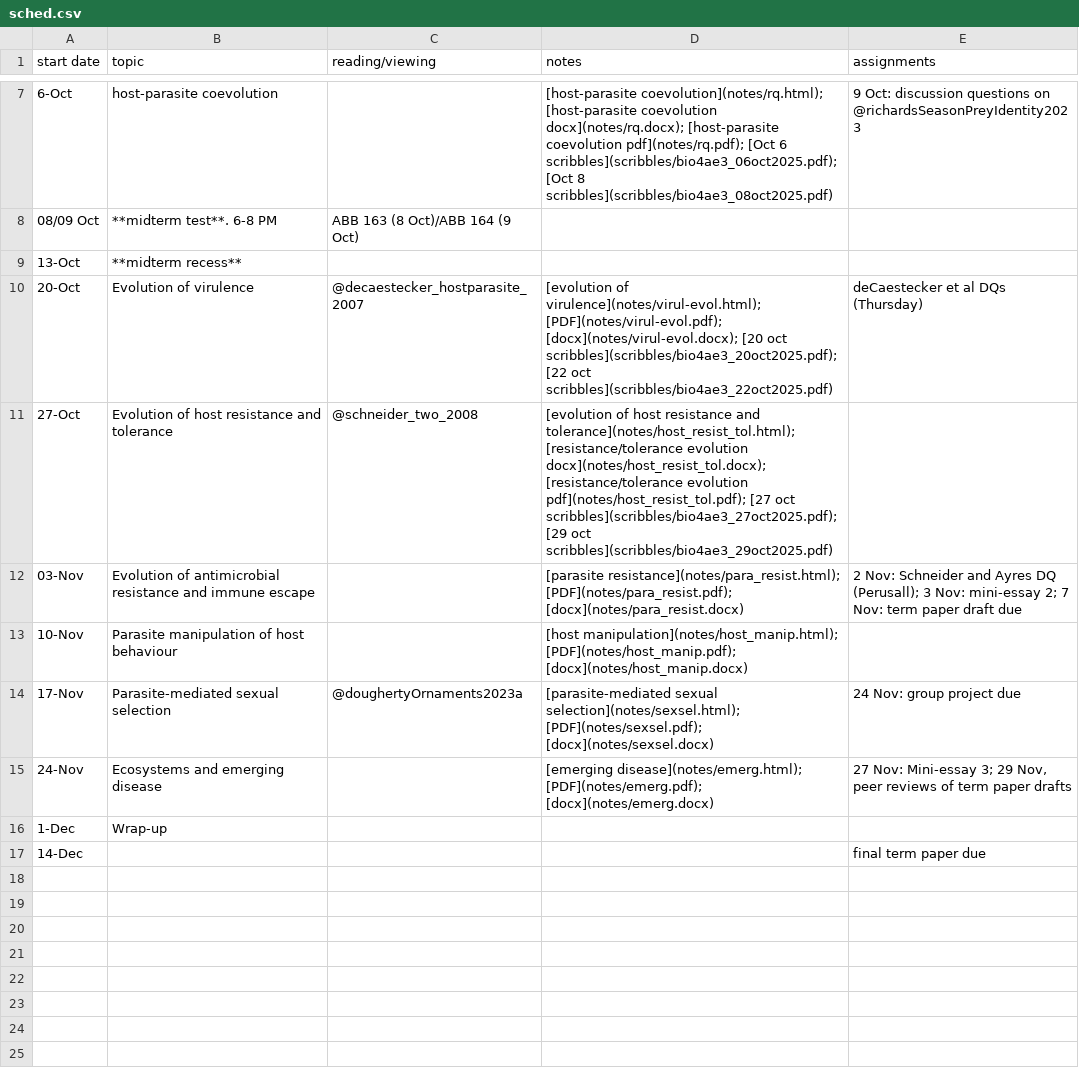
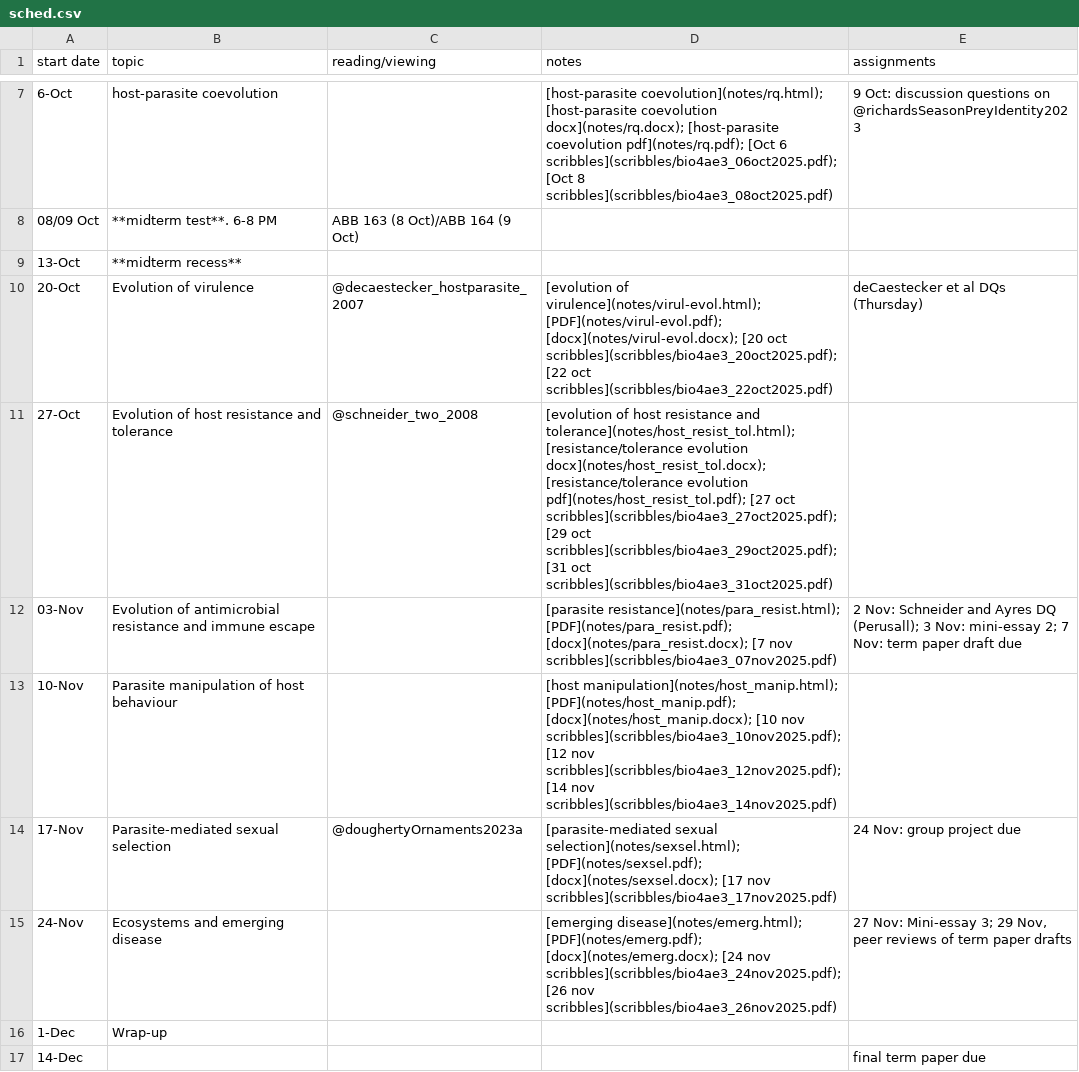
Before and after one commit to bbolker/bio4ae3, a CSV file: sched.csv, drawn as a sheet; only a part is shown, gaps mark what is left out.

```diff
--- a/sched.csv
+++ b/sched.csv
@@ -10,7 +10,7 @@ start date,topic,reading/viewing,notes,assignments
 20-Oct,Evolution of virulence,@decaestecker_hostparasite_2007,[evolution of virulence](notes/virul-evol.html); [PDF](notes/virul-evol.pdf); [docx](notes/virul-evol.docx); [20 oct scribbles](scribbles/bio4ae3_20oct2025.pdf); [22 oct scribbles](scribbles/bio4ae3_22oct2025.pdf) , deCaestecker et al DQs (Thursday)
-27-Oct,Evolution of host resistance and tolerance,@schneider_two_2008,[evolution of host resistance and tolerance](notes/host_resist_tol.html); [resistance/tolerance evolution docx](notes/host_resist_tol.docx); [resistance/tolerance evolution pdf](notes/host_resist_tol.pdf); [27 oct scribbles](scribbles/bio4ae3_27oct2025.pdf); [29 oct scribbles](scribbles/bio4ae3_29oct2025.pdf),
-03-Nov,Evolution of antimicrobial resistance and immune escape,,[parasite resistance](notes/para_resist.html); [PDF](notes/para_resist.pdf); [docx](notes/para_resist.docx),2 Nov: Schneider and Ayres DQ (Perusall); 3 Nov: mini-essay 2; 7 Nov: term paper draft due
-10-Nov,Parasite manipulation of host behaviour,,[host manipulation](notes/host_manip.html); [PDF](notes/host_manip.pdf); [docx](notes/host_manip.docx)
-17-Nov,Parasite-mediated sexual selection,@doughertyOrnaments2023a,[parasite-mediated sexual selection](notes/sexsel.html); [PDF](notes/sexsel.pdf); [docx](notes/sexsel.docx),24 Nov: group project due
-24-Nov,Ecosystems and emerging disease,,[emerging disease](notes/emerg.html); [PDF](notes/emerg.pdf); [docx](notes/emerg.docx),"27 Nov: Mini-essay 3; 29 Nov, peer reviews of term paper drafts"
+27-Oct,Evolution of host resistance and tolerance,@schneider_two_2008,[evolution of host resistance and tolerance](notes/host_resist_tol.html); [resistance/tolerance evolution docx](notes/host_resist_tol.docx); [resistance/tolerance evolution pdf](notes/host_resist_tol.pdf); [27 oct scribbles](scribbles/bio4ae3_27oct2025.pdf); [29 oct scribbles](scribbles/bio4ae3_29oct2025.pdf); [31 oct scribbles](scribbles/bio4ae3_31oct2025.pdf),
+03-Nov,Evolution of antimicrobial resistance and immune escape,,[parasite resistance](notes/para_resist.html); [PDF](notes/para_resist.pdf); [docx](notes/para_resist.docx); [7 nov scribbles](scribbles/bio4ae3_07nov2025.pdf),2 Nov: Schneider and Ayres DQ (Perusall); 3 Nov: mini-essay 2; 7 Nov: term paper draft due
+10-Nov,Parasite manipulation of host behaviour,,[host manipulation](notes/host_manip.html); [PDF](notes/host_manip.pdf); [docx](notes/host_manip.docx); [10 nov scribbles](scribbles/bio4ae3_10nov2025.pdf); [12 nov scribbles](scribbles/bio4ae3_12nov2025.pdf); [14 nov scribbles](scribbles/bio4ae3_14nov2025.pdf)
+17-Nov,Parasite-mediated sexual selection,@doughertyOrnaments2023a,[parasite-mediated sexual selection](notes/sexsel.html); [PDF](notes/sexsel.pdf); [docx](notes/sexsel.docx); [17 nov scribbles](scribbles/bio4ae3_17nov2025.pdf),24 Nov: group project due
+24-Nov,Ecosystems and emerging disease,,[emerging disease](notes/emerg.html); [PDF](notes/emerg.pdf); [docx](notes/emerg.docx); [24 nov scribbles](scribbles/bio4ae3_24nov2025.pdf); [26 nov scribbles](scribbles/bio4ae3_26nov2025.pdf),"27 Nov: Mini-essay 3; 29 Nov, peer reviews of term paper drafts"
 1-Dec,Wrap-up,,,
```
Also changed, not shown: 6 other files.
